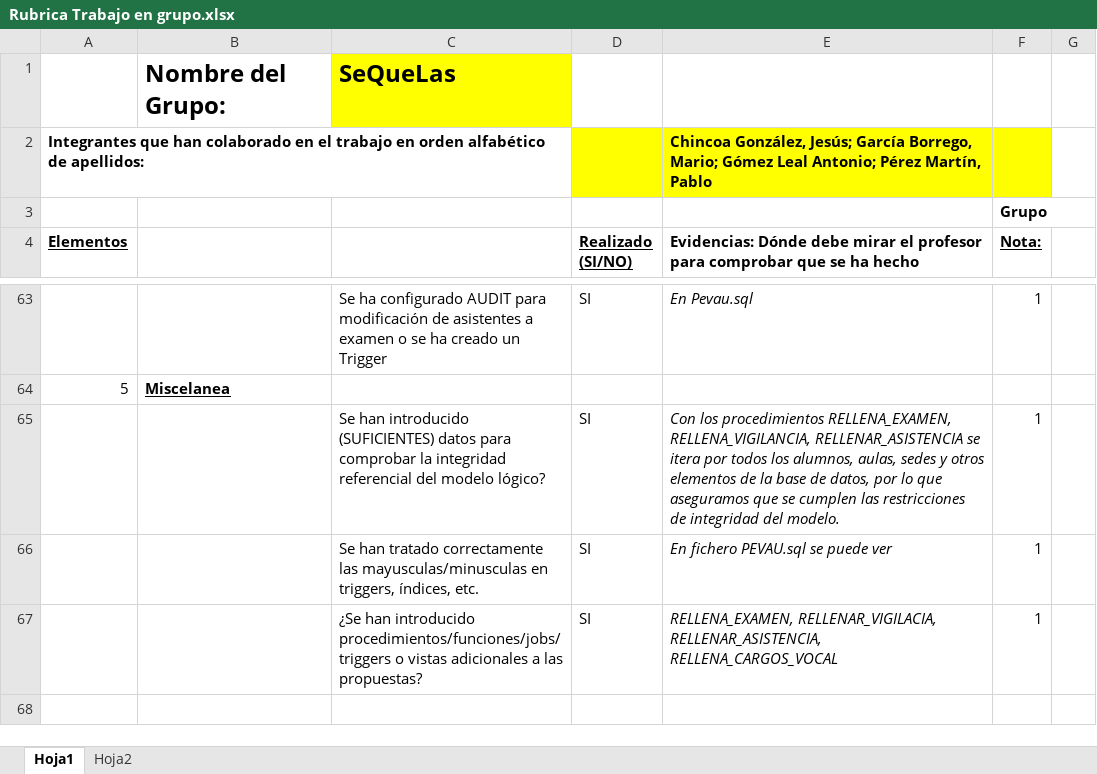
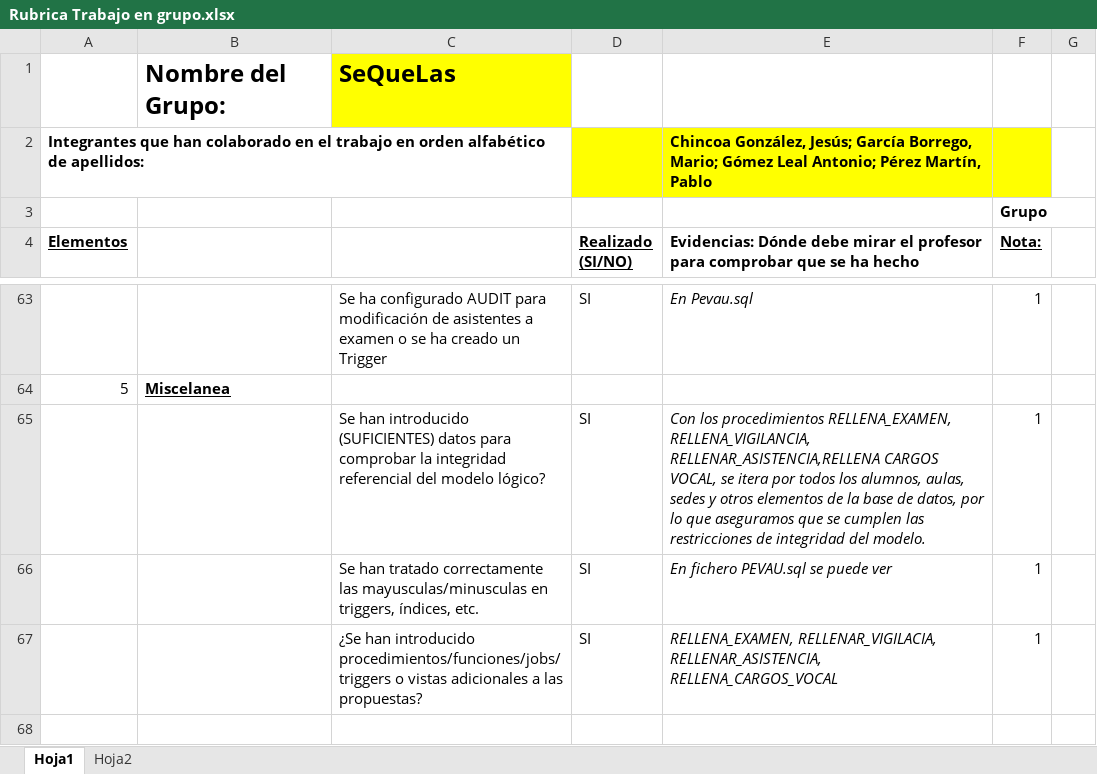
Before and after one commit to Blackwolf4183/ABD_Proyecto, an Excel workbook: Rubrica Trabajo en grupo.xlsx, sheet Hoja1, drawn as a sheet; only a part is shown, gaps mark what is left out; values as stored, in another font and other column widths than the file's, no borders; the diff covers the shown part only; the diff names each change by its address in the sheet, - before the commit and + after, or states it on an @@ line.

```diff
--- a/Rubrica Trabajo en grupo.xlsx (sheet Hoja1)
+++ b/Rubrica Trabajo en grupo.xlsx (sheet Hoja1)
-E65: …RELLENA_EXAMEN, RELLENA_VIGILANCIA, RELLENAR_ASISTENCIA se itera…
+E65: …RELLENA_EXAMEN, RELLENA_VIGILANCIA, RELLENAR_ASISTENCIA,RELLENA CARGOS VOCAL, se itera…
```
Also changed, not shown: 2 added rows, 2 removed rows and 3 edited cells elsewhere in this sheet, 4 other files.
